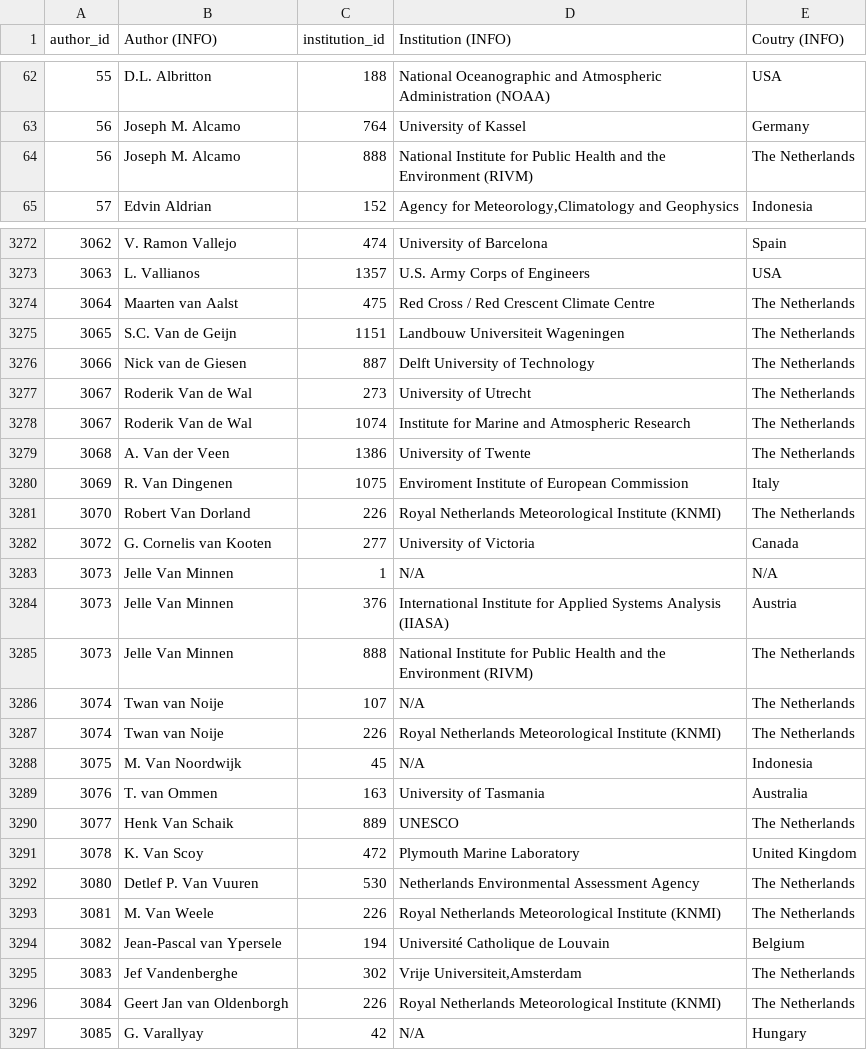
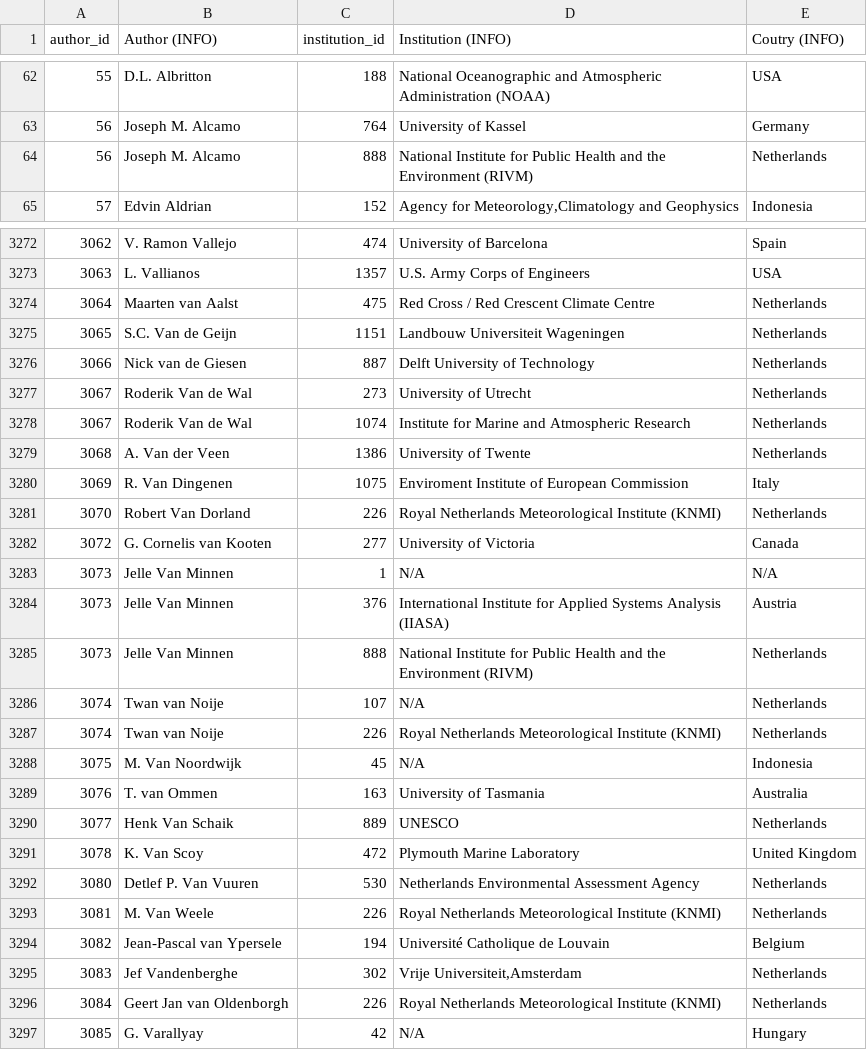
Before and after one commit to eric-brechemier/ipcc-database, a CSV file: data/author_institutions.csv, drawn as a sheet; only a part is shown, gaps mark what is left out; the diff covers the shown part only.

```diff
--- a/data/author_institutions.csv
+++ b/data/author_institutions.csv
@@ -63,3 +63,3 @@ author_id,Author (INFO),institution_id,Institution (INFO),Coutry (INFO)
 56,Joseph M. Alcamo,764,University of Kassel,Germany
-56,Joseph M. Alcamo,888,National Institute for Public Health and the Environment (RIVM),The Netherlands
+56,Joseph M. Alcamo,888,National Institute for Public Health and the Environment (RIVM),Netherlands
 57,Edvin Aldrian,152,"Agency for Meteorology,Climatology and Geophysics",Indonesia
@@ -3273,10 +3273,10 @@ author_id,Author (INFO),institution_id,Institution (INFO),Coutry (INFO)
 3063,L. Vallianos,1357,U.S. Army Corps of Engineers,USA
-3064,Maarten van Aalst,475,Red Cross / Red Crescent Climate Centre,The Netherlands
-3065,S.C. Van de Geijn,1151,Landbouw Universiteit Wageningen,The Netherlands
-3066,Nick van de Giesen,887,Delft University of Technology,The Netherlands
-3067,Roderik Van de Wal,273,University of Utrecht,The Netherlands
-3067,Roderik Van de Wal,1074,Institute for Marine and Atmospheric Research,The Netherlands
-3068,A. Van der Veen,1386,University of Twente,The Netherlands
+3064,Maarten van Aalst,475,Red Cross / Red Crescent Climate Centre,Netherlands
+3065,S.C. Van de Geijn,1151,Landbouw Universiteit Wageningen,Netherlands
+3066,Nick van de Giesen,887,Delft University of Technology,Netherlands
+3067,Roderik Van de Wal,273,University of Utrecht,Netherlands
+3067,Roderik Van de Wal,1074,Institute for Marine and Atmospheric Research,Netherlands
+3068,A. Van der Veen,1386,University of Twente,Netherlands
 3069,R. Van Dingenen,1075,Enviroment Institute of European Commission,Italy
-3070,Robert Van Dorland,226,Royal Netherlands Meteorological Institute (KNMI),The Netherlands
+3070,Robert Van Dorland,226,Royal Netherlands Meteorological Institute (KNMI),Netherlands
 3072,G. Cornelis van Kooten,277,University of Victoria,Canada
@@ -3284,14 +3284,14 @@ author_id,Author (INFO),institution_id,Institution (INFO),Coutry (INFO)
 3073,Jelle Van Minnen,376,International Institute for Applied Systems Analysis (IIASA),Austria
-3073,Jelle Van Minnen,888,National Institute for Public Health and the Environment (RIVM),The Netherlands
-3074,Twan van Noije,107,N/A,The Netherlands
-3074,Twan van Noije,226,Royal Netherlands Meteorological Institute (KNMI),The Netherlands
+3073,Jelle Van Minnen,888,National Institute for Public Health and the Environment (RIVM),Netherlands
+3074,Twan van Noije,107,N/A,Netherlands
+3074,Twan van Noije,226,Royal Netherlands Meteorological Institute (KNMI),Netherlands
 3075,M. Van Noordwijk,45,N/A,Indonesia
 3076,T. van Ommen,163,University of Tasmania,Australia
-3077,Henk Van Schaik,889,UNESCO,The Netherlands
+3077,Henk Van Schaik,889,UNESCO,Netherlands
 3078,K. Van Scoy,472,Plymouth Marine Laboratory,United Kingdom
-3080,Detlef P. Van Vuuren,530,Netherlands Environmental Assessment Agency,The Netherlands
-3081,M. Van Weele,226,Royal Netherlands Meteorological Institute (KNMI),The Netherlands
+3080,Detlef P. Van Vuuren,530,Netherlands Environmental Assessment Agency,Netherlands
+3081,M. Van Weele,226,Royal Netherlands Meteorological Institute (KNMI),Netherlands
 3082,Jean-Pascal van Ypersele,194,Université Catholique de Louvain,Belgium
-3083,Jef Vandenberghe,302,"Vrije Universiteit,Amsterdam",The Netherlands
-3084,Geert Jan van Oldenborgh,226,Royal Netherlands Meteorological Institute (KNMI),The Netherlands
+3083,Jef Vandenberghe,302,"Vrije Universiteit,Amsterdam",Netherlands
+3084,Geert Jan van Oldenborgh,226,Royal Netherlands Meteorological Institute (KNMI),Netherlands
 3085,G. Varallyay,42,N/A,Hungary
```
Also changed, not shown: 113 edited cells elsewhere in this file, data/departments.csv, data/groupings.csv, 6 other files.
